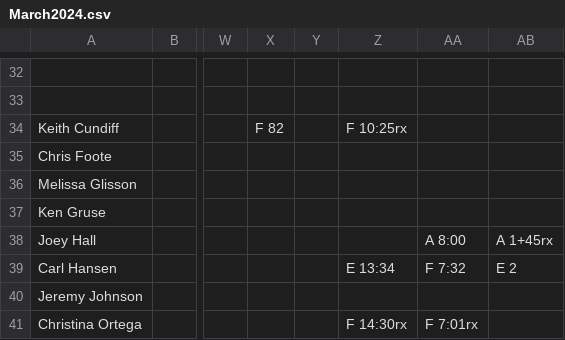
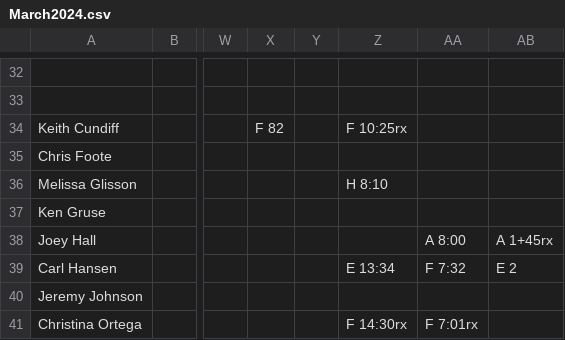
Before and after one commit to trvrbrdgs/Nikao_scores, a CSV file: resources/scoresheets/March2024.csv, drawn as a sheet; only a part is shown, gaps mark what is left out; the diff names each change by its address in the sheet, - before the commit and + after, or states it on an @@ line.

Commit message:
Updated March24

```diff
--- a/resources/scoresheets/March2024.csv
+++ b/resources/scoresheets/March2024.csv
-Z36: (empty)
+Z36: H 8:10
```
